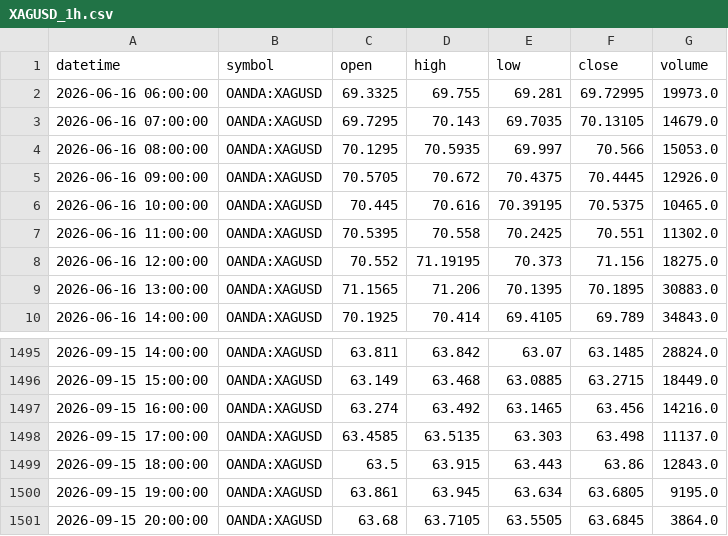
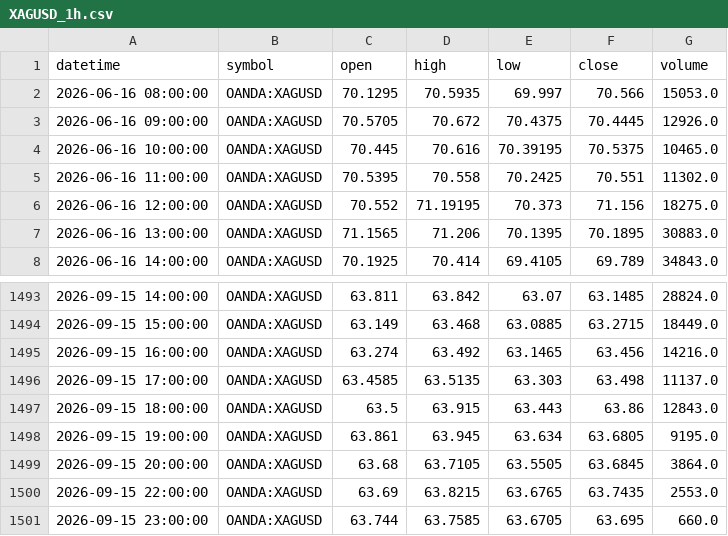
Before and after one commit to ashfaaqmohamed/usdxau, a CSV file: data/XAGUSD_1h.csv, drawn as a sheet; only a part is shown, gaps mark what is left out; removed rows and columns are numbered as before the commit, all else as after; the diff names each change by its address in the sheet, - before the commit and + after, or states it on an @@ line.

```diff
--- a/data/XAGUSD_1h.csv
+++ b/data/XAGUSD_1h.csv
-row 2: 2026-06-16 06:00:00 | OANDA:XAGUSD | 69.3325 | 69.755 | 69.281 | 69.72995 | 19973.0
-row 3: 2026-06-16 07:00:00 | OANDA:XAGUSD | 69.7295 | 70.143 | 69.7035 | 70.13105 | 14679.0
+row 1500: 2026-09-15 22:00:00 | OANDA:XAGUSD | 63.69 | 63.8215 | 63.6765 | 63.7435 | 2553.0
+row 1501: 2026-09-15 23:00:00 | OANDA:XAGUSD | 63.744 | 63.7585 | 63.6705 | 63.695 | 660.0
```
Also changed, not shown: data/XAGUSD_4h.csv, data/XAGUSD_daily.csv, 7 other files.
